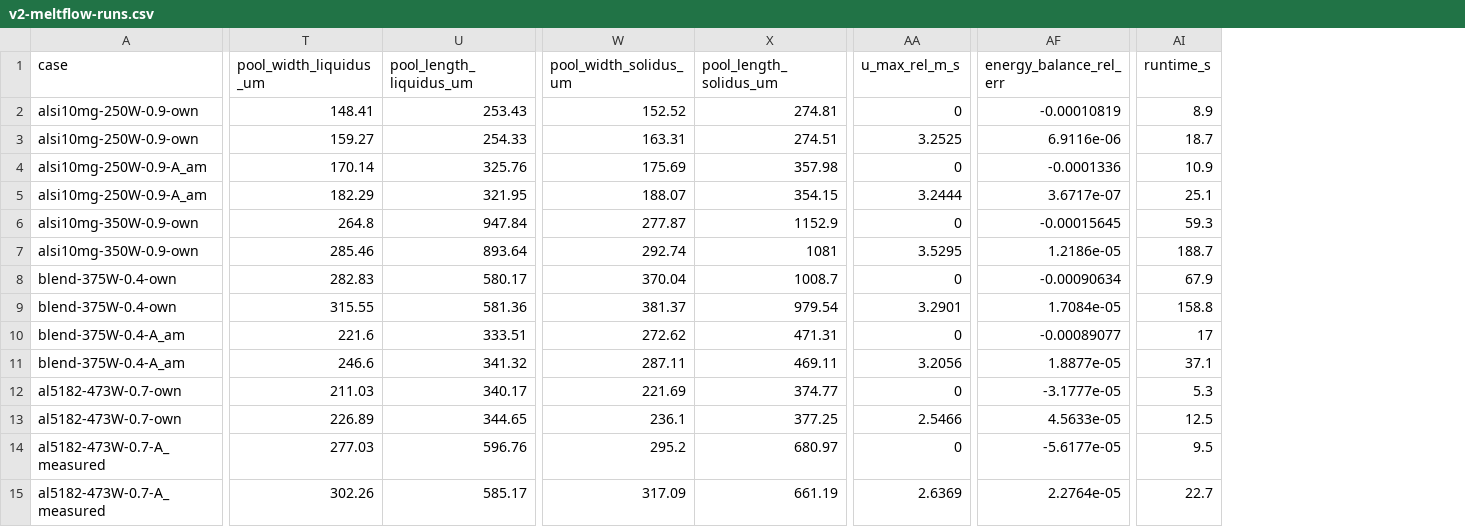
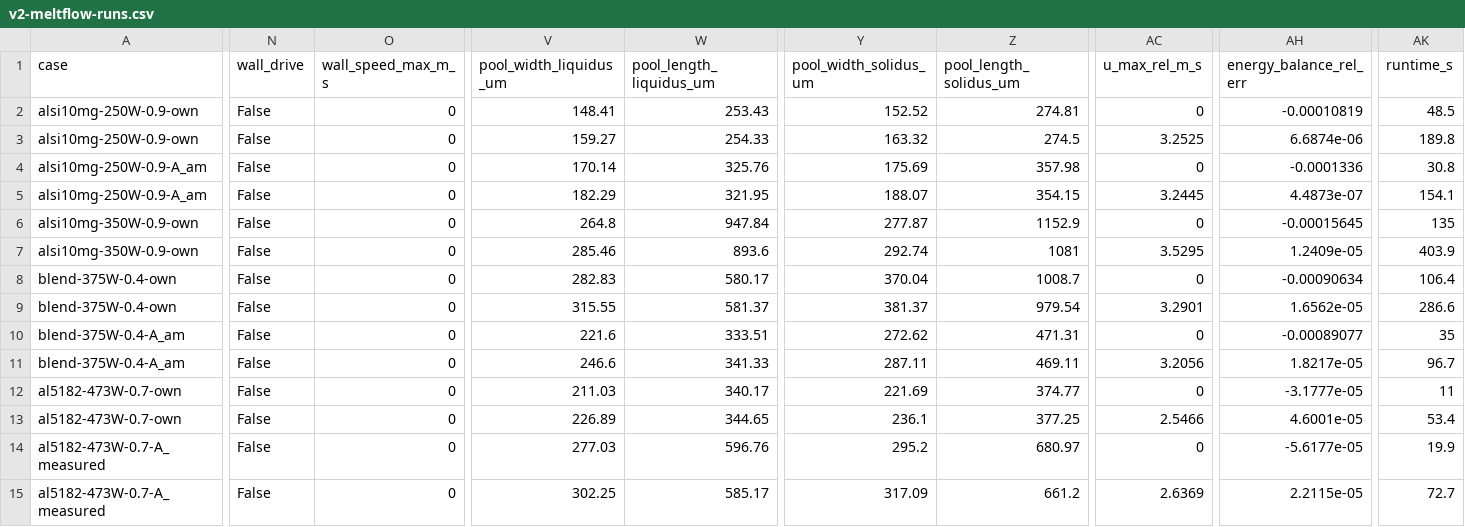
Before and after one commit to vertical-cloud-lab/digital-alloy-lab, a CSV file: arroyave-orchid-tools/keyhole-alternatives/first-principles/v2/v2-meltflow-runs.csv, drawn as a sheet; only a part is shown, gaps mark what is left out; addresses are those after the commit; the diff names each change by its address in the sheet, - before the commit and + after, or states it on an @@ line.

```diff
--- a/arroyave-orchid-tools/keyhole-alternatives/first-principles/v2/v2-meltflow-runs.csv
+++ b/arroyave-orchid-tools/keyhole-alternatives/first-principles/v2/v2-meltflow-runs.csv
+column N (wall_drive), rows 2-15: all False
+column O (wall_speed_max_m_s), rows 2-15: all 0
-AK2 (runtime_s): 8.9
+AK2 (runtime_s): 48.5
-Y3 (pool_width_solidus_um): 163.31
+Y3 (pool_width_solidus_um): 163.32
-Z3 (pool_length_solidus_um): 274.51
+Z3 (pool_length_solidus_um): 274.5
-AH3 (energy_balance_rel_err): 6.9116e-06
+AH3 (energy_balance_rel_err): 6.6874e-06
-AK3 (runtime_s): 18.7
+AK3 (runtime_s): 189.8
-AK4 (runtime_s): 10.9
+AK4 (runtime_s): 30.8
-AC5 (u_max_rel_m_s): 3.2444
+AC5 (u_max_rel_m_s): 3.2445
-AH5 (energy_balance_rel_err): 3.6717e-07
+AH5 (energy_balance_rel_err): 4.4873e-07
-AK5 (runtime_s): 25.1
+AK5 (runtime_s): 154.1
-AK6 (runtime_s): 59.3
+AK6 (runtime_s): 135
-W7 (pool_length_liquidus_um): 893.64
+W7 (pool_length_liquidus_um): 893.6
-AH7 (energy_balance_rel_err): 1.2186e-05
+AH7 (energy_balance_rel_err): 1.2409e-05
-AK7 (runtime_s): 188.7
+AK7 (runtime_s): 403.9
-AK8 (runtime_s): 67.9
+AK8 (runtime_s): 106.4
-W9 (pool_length_liquidus_um): 581.36
+W9 (pool_length_liquidus_um): 581.37
-AH9 (energy_balance_rel_err): 1.7084e-05
+AH9 (energy_balance_rel_err): 1.6562e-05
-AK9 (runtime_s): 158.8
+AK9 (runtime_s): 286.6
-AK10 (runtime_s): 17
+AK10 (runtime_s): 35
-W11 (pool_length_liquidus_um): 341.32
+W11 (pool_length_liquidus_um): 341.33
-AH11 (energy_balance_rel_err): 1.8877e-05
+AH11 (energy_balance_rel_err): 1.8217e-05
-AK11 (runtime_s): 37.1
+AK11 (runtime_s): 96.7
-AK12 (runtime_s): 5.3
+AK12 (runtime_s): 11
-AH13 (energy_balance_rel_err): 4.5633e-05
+AH13 (energy_balance_rel_err): 4.6001e-05
-AK13 (runtime_s): 12.5
+AK13 (runtime_s): 53.4
-AK14 (runtime_s): 9.5
+AK14 (runtime_s): 19.9
-V15 (pool_width_liquidus_um): 302.26
+V15 (pool_width_liquidus_um): 302.25
-Z15 (pool_length_solidus_um): 661.19
+Z15 (pool_length_solidus_um): 661.2
-AH15 (energy_balance_rel_err): 2.2764e-05
+AH15 (energy_balance_rel_err): 2.2115e-05
-AK15 (runtime_s): 22.7
+AK15 (runtime_s): 72.7
```
Also changed, not shown: 3 other files.
